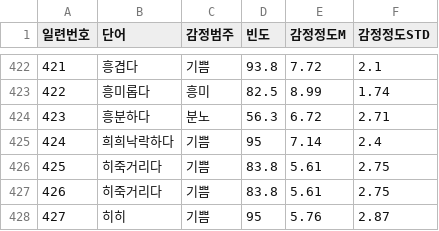
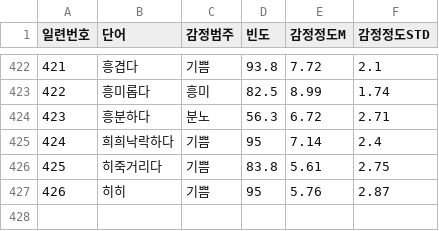
Before and after one commit to slowdive14/Classification-of-emotion-categories, a CSV file: 감정단어분류_손선주.csv, drawn as a sheet; only a part is shown, gaps mark what is left out; removed rows and columns are numbered as before the commit, all else as after; the diff names each change by its address in the sheet, - before the commit and + after, or states it on an @@ line.

Commit message:
fix: 감정단어분류 CSV 파일에서 '히죽거리다' 중복 항목 제거

```diff
--- a/감정단어분류_손선주.csv
+++ b/감정단어분류_손선주.csv
-row 427: 426 | 히죽거리다 | 기쁨 | 83.8 | 5.61 | 2.75
@@ column A (일련번호) renumbered from row 427 down @@
```
